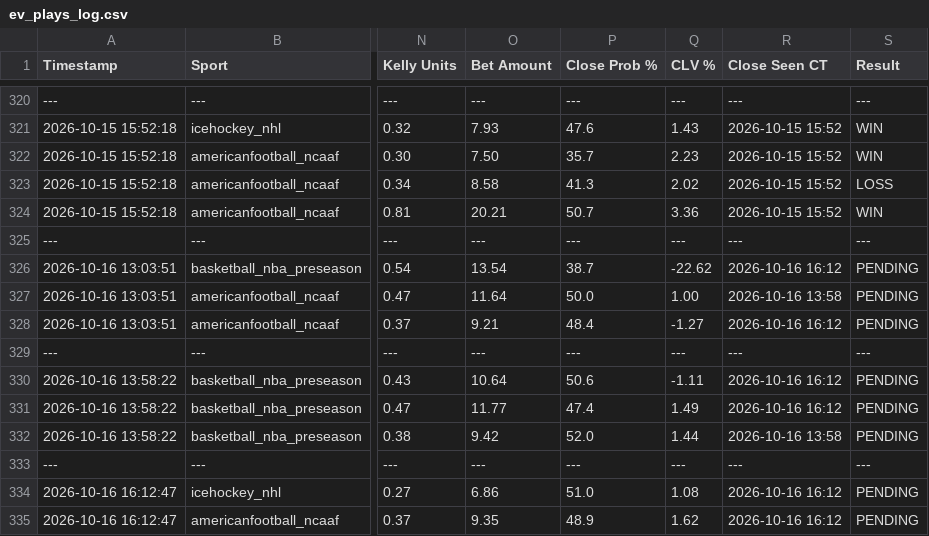
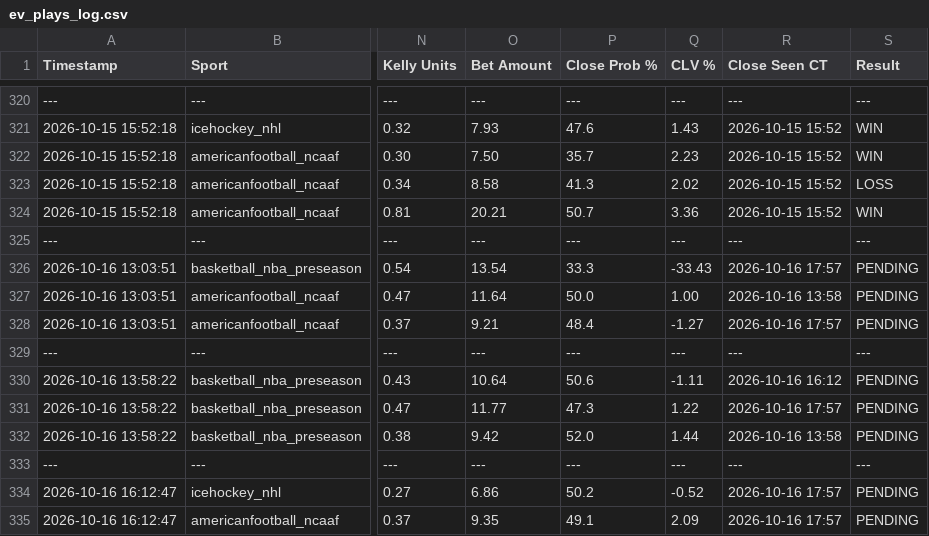
Before and after one commit to matthewmehl14-glitch/Game-Line-Pinny-Devig, a CSV file: ev_plays_log.csv, drawn as a sheet; only a part is shown, gaps mark what is left out; the diff names each change by its address in the sheet, - before the commit and + after, or states it on an @@ line.

Commit message:
Auto-log new game line EV plays

```diff
--- a/ev_plays_log.csv
+++ b/ev_plays_log.csv
-P326 (Close Prob %): 38.7
+P326 (Close Prob %): 33.3
-Q326 (CLV %): -22.62
+Q326 (CLV %): -33.43
-R326 (Close Seen CT): 2026-10-16 16:12
+R326 (Close Seen CT): 2026-10-16 17:57
-R328 (Close Seen CT): 2026-10-16 16:12
+R328 (Close Seen CT): 2026-10-16 17:57
-P331 (Close Prob %): 47.4
+P331 (Close Prob %): 47.3
-Q331 (CLV %): 1.49
+Q331 (CLV %): 1.22
-R331 (Close Seen CT): 2026-10-16 16:12
+R331 (Close Seen CT): 2026-10-16 17:57
-P334 (Close Prob %): 51.0
+P334 (Close Prob %): 50.2
-Q334 (CLV %): 1.08
+Q334 (CLV %): -0.52
-R334:R335 (Close Seen CT): 2026-10-16 16:12
+R334:R335 (Close Seen CT): 2026-10-16 17:57
-P335 (Close Prob %): 48.9
+P335 (Close Prob %): 49.1
-Q335 (CLV %): 1.62
+Q335 (CLV %): 2.09
```
